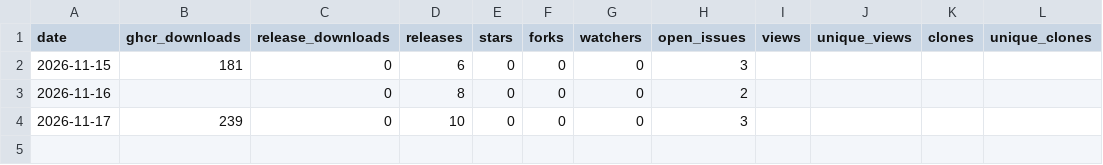
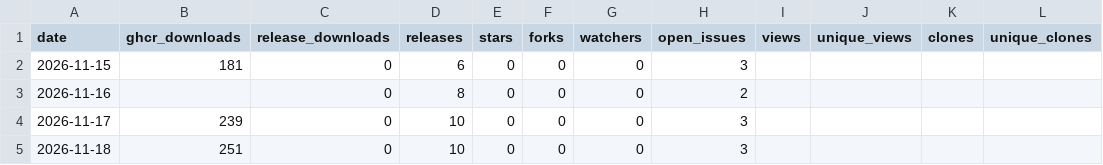
Before and after one commit to prezmc/DNServ, a CSV file: stats/downloads.csv, drawn as a sheet.

```diff
--- a/stats/downloads.csv
+++ b/stats/downloads.csv
@@ -4 +4,2 @@ date,ghcr_downloads,release_downloads,releases,stars,forks,watchers,open_issues,
 2026-11-17,239,0,10,0,0,0,3,,,,
+2026-11-18,251,0,10,0,0,0,3,,,,
```
